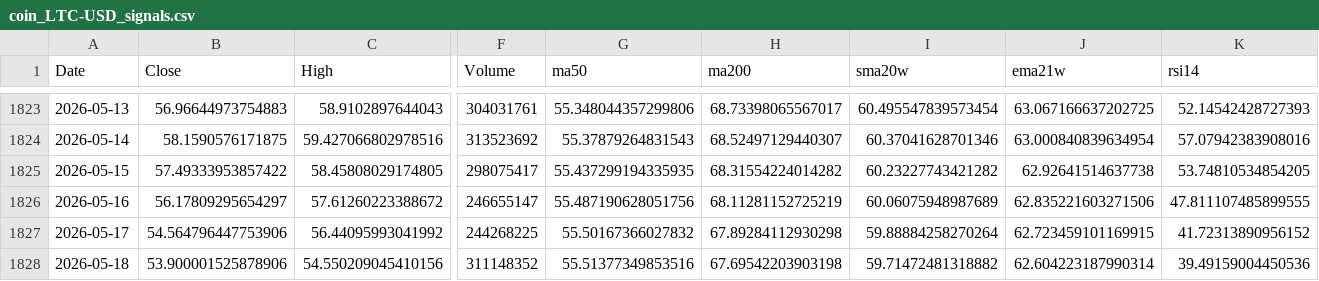
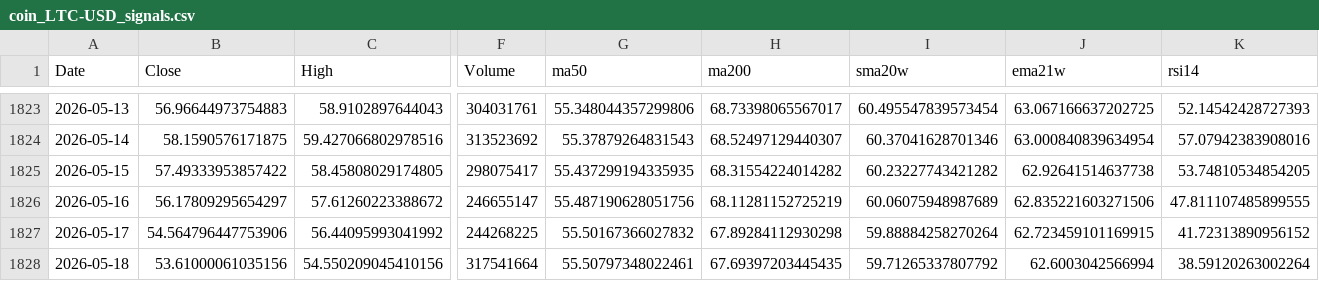
Before and after one commit to kimhyuntae0423-art/stock-coin-dashboard, a CSV file: results/coin_LTC-USD_signals.csv, drawn as a sheet; only a part is shown, gaps mark what is left out; the diff names each change by its address in the sheet, - before the commit and + after, or states it on an @@ line.

```diff
--- a/results/coin_LTC-USD_signals.csv
+++ b/results/coin_LTC-USD_signals.csv
-B1828 (Close): 53.900001525878906
+B1828 (Close): 53.61000061035156
-F1828 (Volume): 311148352
+F1828 (Volume): 317541664
-G1828 (ma50): 55.51377349853516
+G1828 (ma50): 55.50797348022461
-H1828 (ma200): 67.69542203903198
+H1828 (ma200): 67.69397203445435
-I1828 (sma20w): 59.71472481318882
+I1828 (sma20w): 59.71265337807792
-J1828 (ema21w): 62.604223187990314
+J1828 (ema21w): 62.6003042566994
-K1828 (rsi14): 39.49159004450536
+K1828 (rsi14): 38.59120263002264
```
Also changed, not shown: results/coin_ATOM-USD_signals.csv, results/coin_LINK-USD_signals.csv, 57 other files.
